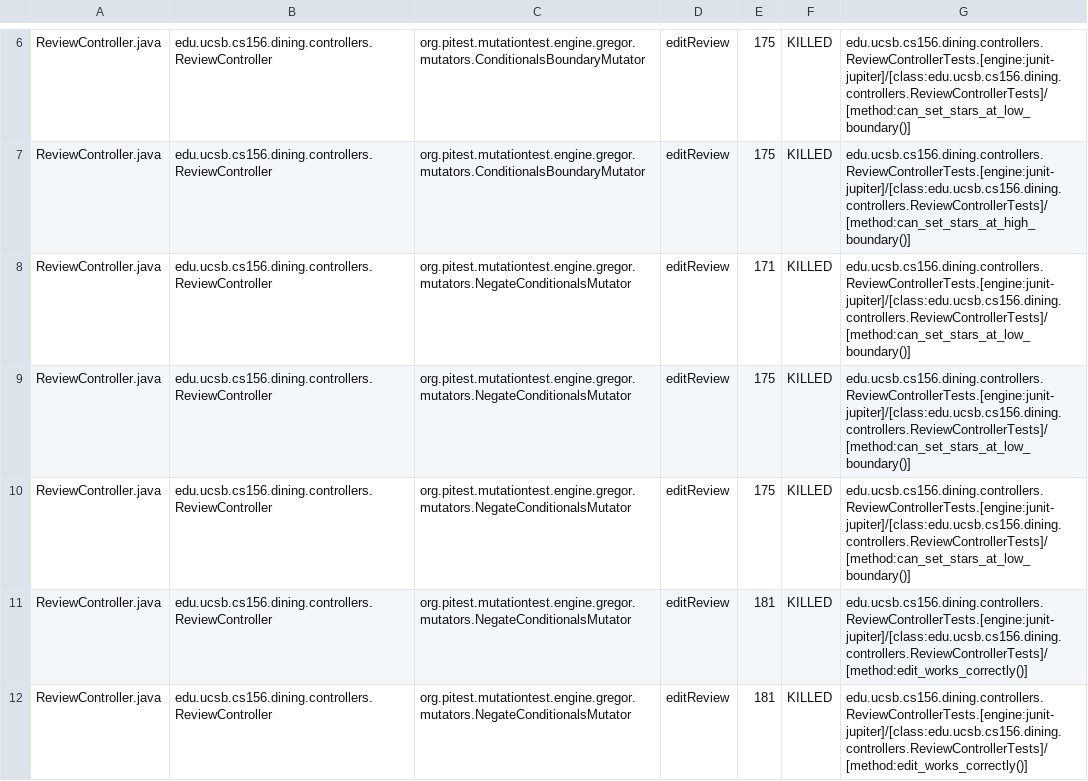
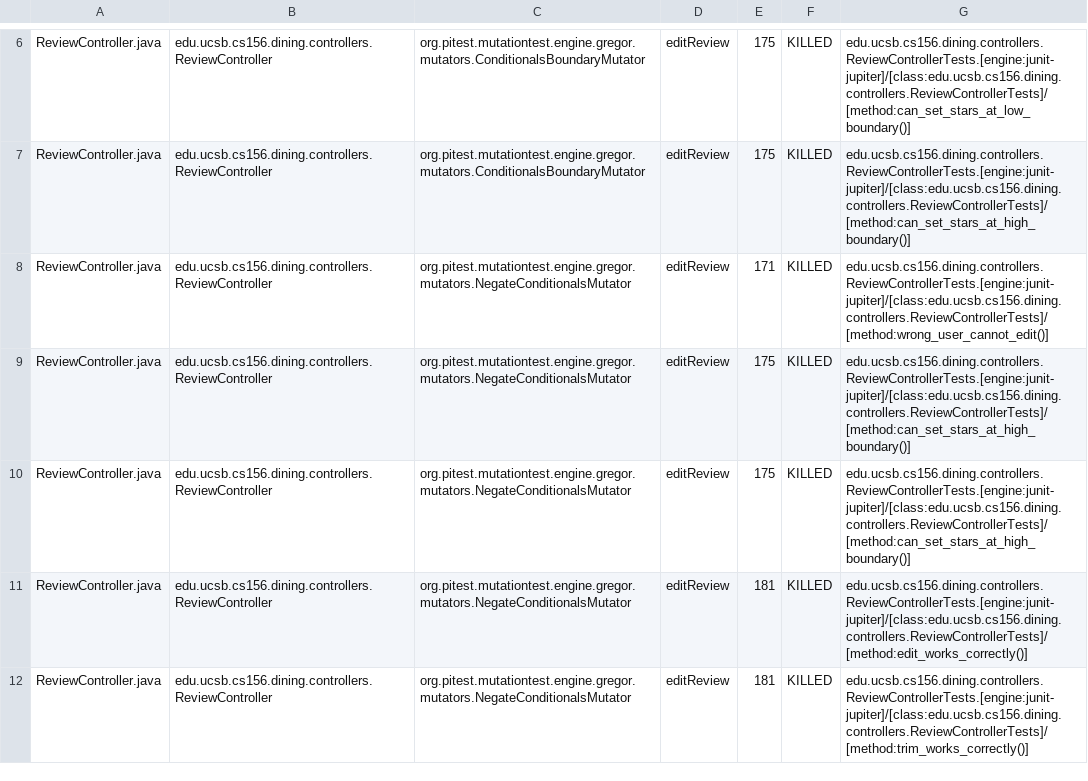
Before and after one commit to ucsb-cs156-s25/proj-dining-s25-10, a CSV file: pitest/mutations.csv, drawn as a sheet; only a part is shown, gaps mark what is left out; the diff covers the shown part only.

Commit message:
Deploying to gh-pages from @ ucsb-cs156-s25/proj-dining-s25-10@62856abc6b660e80dd3178c8fda4d158ca2090eb 🚀

```diff
--- a/pitest/mutations.csv
+++ b/pitest/mutations.csv
@@ -7,6 +7,6 @@ ReviewController.java,edu.ucsb.cs156.dining.controllers.ReviewController,org.pit
 ReviewController.java,edu.ucsb.cs156.dining.controllers.ReviewController,org.pitest.mutationtest.engine.gregor.mutators.ConditionalsBoundaryMutator,editReview,175,KILLED,edu.ucsb.cs156.dining.controllers.ReviewControllerTests.[engine:junit-jupiter]/[class:edu.ucsb.cs156.dining.controllers.ReviewControllerTests]/[method:can_set_stars_at_high_boundary()]
-ReviewController.java,edu.ucsb.cs156.dining.controllers.ReviewController,org.pitest.mutationtest.engine.gregor.mutators.NegateConditionalsMutator,editReview,171,KILLED,edu.ucsb.cs156.dining.controllers.ReviewControllerTests.[engine:junit-jupiter]/[class:edu.ucsb.cs156.dining.controllers.ReviewControllerTests]/[method:can_set_stars_at_low_boundary()]
-ReviewController.java,edu.ucsb.cs156.dining.controllers.ReviewController,org.pitest.mutationtest.engine.gregor.mutators.NegateConditionalsMutator,editReview,175,KILLED,edu.ucsb.cs156.dining.controllers.ReviewControllerTests.[engine:junit-jupiter]/[class:edu.ucsb.cs156.dining.controllers.ReviewControllerTests]/[method:can_set_stars_at_low_boundary()]
-ReviewController.java,edu.ucsb.cs156.dining.controllers.ReviewController,org.pitest.mutationtest.engine.gregor.mutators.NegateConditionalsMutator,editReview,175,KILLED,edu.ucsb.cs156.dining.controllers.ReviewControllerTests.[engine:junit-jupiter]/[class:edu.ucsb.cs156.dining.controllers.ReviewControllerTests]/[method:can_set_stars_at_low_boundary()]
+ReviewController.java,edu.ucsb.cs156.dining.controllers.ReviewController,org.pitest.mutationtest.engine.gregor.mutators.NegateConditionalsMutator,editReview,171,KILLED,edu.ucsb.cs156.dining.controllers.ReviewControllerTests.[engine:junit-jupiter]/[class:edu.ucsb.cs156.dining.controllers.ReviewControllerTests]/[method:wrong_user_cannot_edit()]
+ReviewController.java,edu.ucsb.cs156.dining.controllers.ReviewController,org.pitest.mutationtest.engine.gregor.mutators.NegateConditionalsMutator,editReview,175,KILLED,edu.ucsb.cs156.dining.controllers.ReviewControllerTests.[engine:junit-jupiter]/[class:edu.ucsb.cs156.dining.controllers.ReviewControllerTests]/[method:can_set_stars_at_high_boundary()]
+ReviewController.java,edu.ucsb.cs156.dining.controllers.ReviewController,org.pitest.mutationtest.engine.gregor.mutators.NegateConditionalsMutator,editReview,175,KILLED,edu.ucsb.cs156.dining.controllers.ReviewControllerTests.[engine:junit-jupiter]/[class:edu.ucsb.cs156.dining.controllers.ReviewControllerTests]/[method:can_set_stars_at_high_boundary()]
 ReviewController.java,edu.ucsb.cs156.dining.controllers.ReviewController,org.pitest.mutationtest.engine.gregor.mutators.NegateConditionalsMutator,editReview,181,KILLED,edu.ucsb.cs156.dining.controllers.ReviewControllerTests.[engine:junit-jupiter]/[class:edu.ucsb.cs156.dining.controllers.ReviewControllerTests]/[method:edit_works_correctly()]
-ReviewController.java,edu.ucsb.cs156.dining.controllers.ReviewController,org.pitest.mutationtest.engine.gregor.mutators.NegateConditionalsMutator,editReview,181,KILLED,edu.ucsb.cs156.dining.controllers.ReviewControllerTests.[engine:junit-jupiter]/[class:edu.ucsb.cs156.dining.controllers.ReviewControllerTests]/[method:edit_works_correctly()]
+ReviewController.java,edu.ucsb.cs156.dining.controllers.ReviewController,org.pitest.mutationtest.engine.gregor.mutators.NegateConditionalsMutator,editReview,181,KILLED,edu.ucsb.cs156.dining.controllers.ReviewControllerTests.[engine:junit-jupiter]/[class:edu.ucsb.cs156.dining.controllers.ReviewControllerTests]/[method:trim_works_correctly()]
```
Also changed, not shown: 16 edited cells elsewhere in this file, 16 other files.
